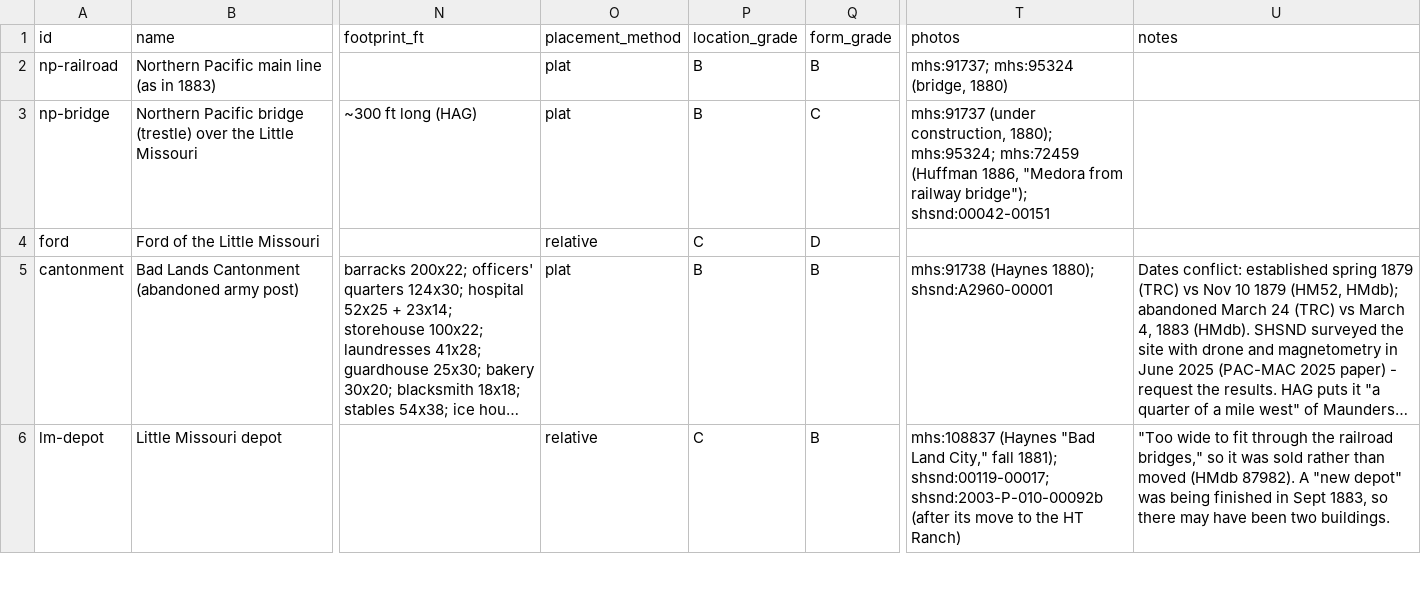
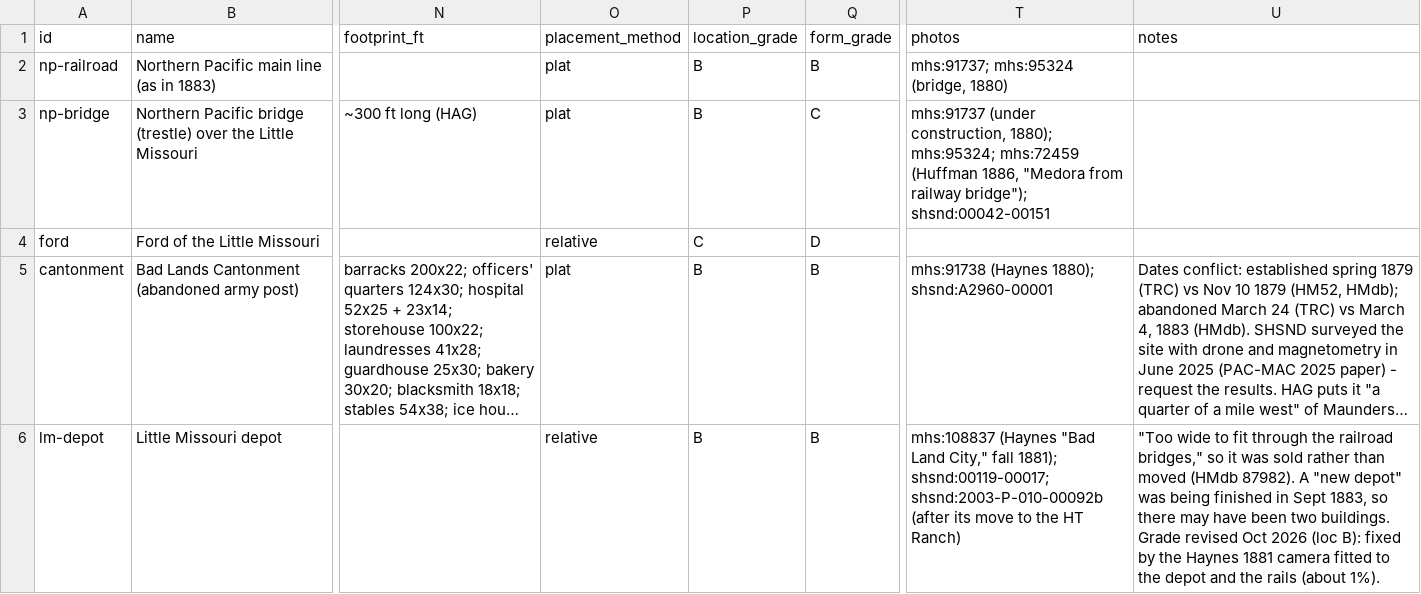
Before and after one commit to Theodore-Roosevelt-Presidential-Library/TRsMedora, a CSV file: data/buildings.csv, drawn as a sheet; only a part is shown, gaps mark what is left out; long unchanged cells end in …; the diff covers the shown part only; the diff names each change by its address in the sheet, - before the commit and + after, or states it on an @@ line.

```diff
--- a/data/buildings.csv
+++ b/data/buildings.csv
-P6 (location_grade): C
+P6 (location_grade): B
-U6 (notes): …two buildings.
+U6 (notes): …two buildings. Grade revised Oct 2026 (loc B): fixed by the Haynes 1881 camera fitted to the depot and the rails (about 1%).
```
Also changed, not shown: 22 edited cells elsewhere in this file, 5 other files.
